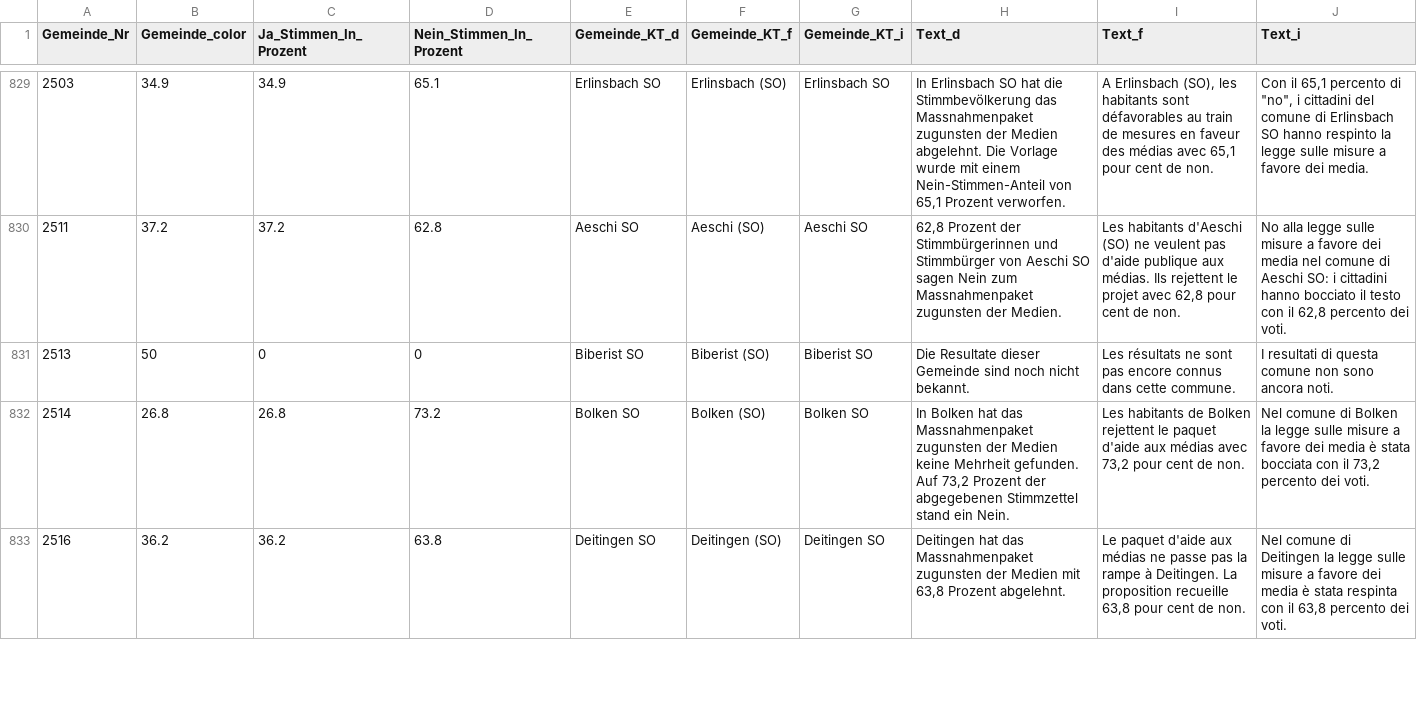
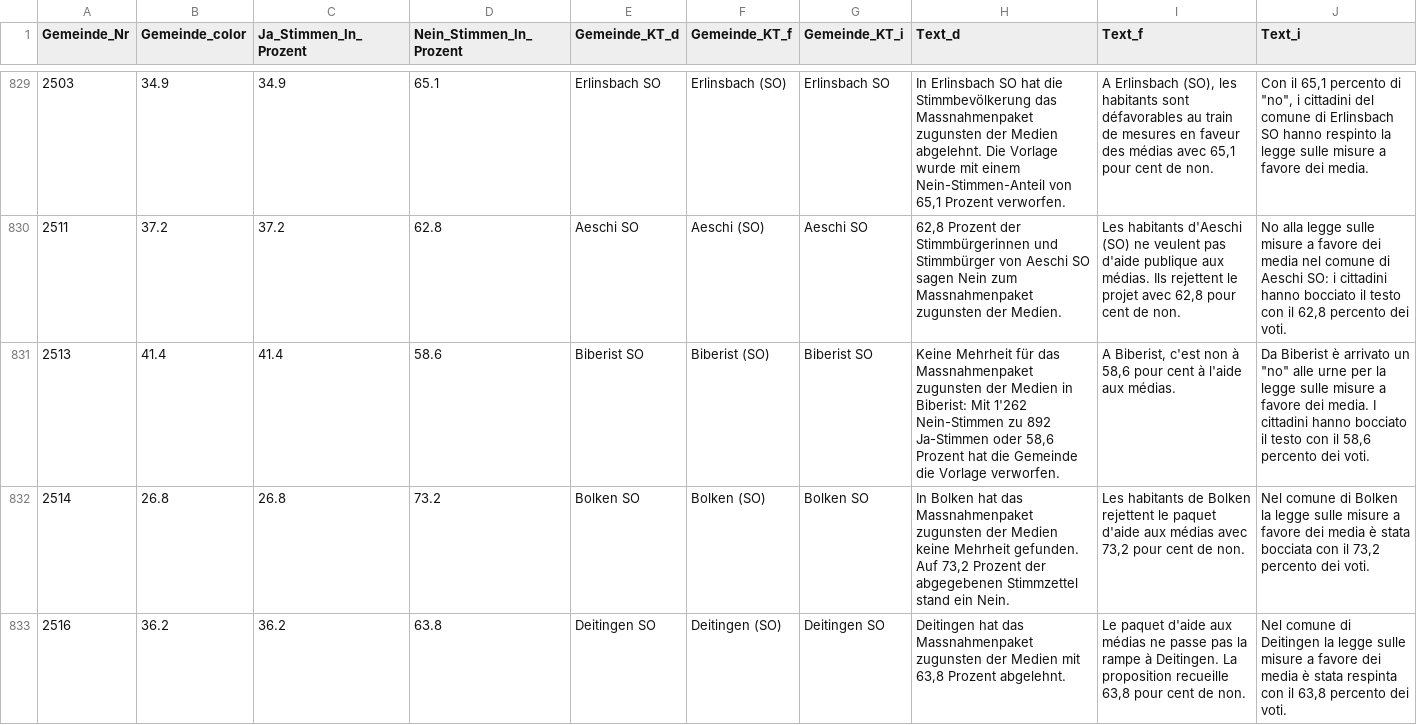
Before and after one commit to awp-finanznachrichten/lena_februar2022, a CSV file: Output/Medien_dw.csv, drawn as a sheet; only a part is shown, gaps mark what is left out; the diff covers the shown part only.

```diff
--- a/Output/Medien_dw.csv
+++ b/Output/Medien_dw.csv
@@ -830,3 +830,3 @@
 2511,37.2,37.2,62.8,"Aeschi SO","Aeschi (SO)","Aeschi SO","62,8 Prozent der Stimmbürgerinnen und Stimmbürger von Aeschi SO sagen Nein zum Massnahmenpaket zugunsten der Medien.","Les habitants d'Aeschi (SO) ne veulent pas d'aide publique aux médias. Ils rejettent le projet avec 62,8 pour cent de non.","No alla legge sulle misure a favore dei media nel comune di Aeschi SO: i cittadini hanno bocciato il testo con il 62,8 percento dei voti."
-2513,50,0,0,"Biberist SO","Biberist (SO)","Biberist SO","Die Resultate dieser Gemeinde sind noch nicht bekannt.","Les résultats ne sont pas encore connus dans cette commune.","I resultati di questa comune non sono ancora noti."
+2513,41.4,41.4,58.6,"Biberist SO","Biberist (SO)","Biberist SO","Keine Mehrheit für das Massnahmenpaket zugunsten der Medien in Biberist: Mit 1'262 Nein-Stimmen zu 892 Ja-Stimmen oder 58,6 Prozent hat die Gemeinde die Vorlage verworfen.","A Biberist, c'est non à 58,6 pour cent à l'aide aux médias.","Da Biberist è arrivato un ""no"" alle urne per la legge sulle misure a favore dei media. I cittadini hanno bocciato il testo con il 58,6 percento dei voti."
 2514,26.8,26.8,73.2,"Bolken SO","Bolken (SO)","Bolken SO","In Bolken hat das Massnahmenpaket zugunsten der Medien keine Mehrheit gefunden. Auf 73,2 Prozent der abgegebenen Stimmzettel stand ein Nein.","Les habitants de Bolken rejettent le paquet d'aide aux médias avec 73,2 pour cent de non.","Nel comune di Bolken la legge sulle misure a favore dei media è stata bocciata con il 73,2 percento dei voti."
```
Also changed, not shown: 60 edited cells elsewhere in this file, Output/Stempelabgaben_dw.csv, Output/Tabakwerbung_dw_central.csv, 27 other files.
